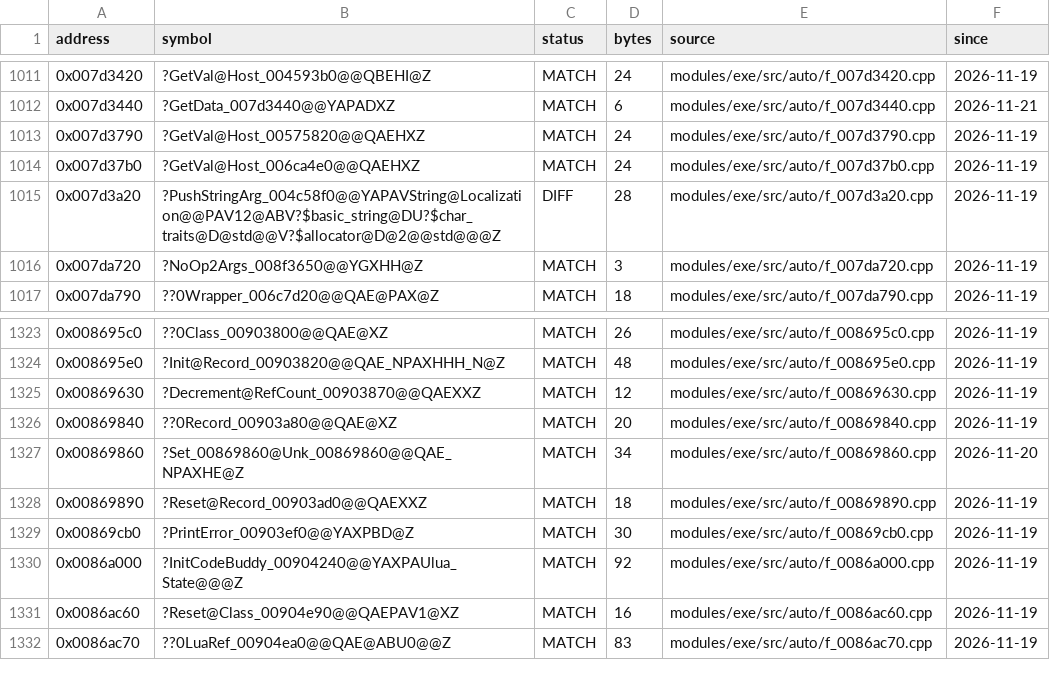
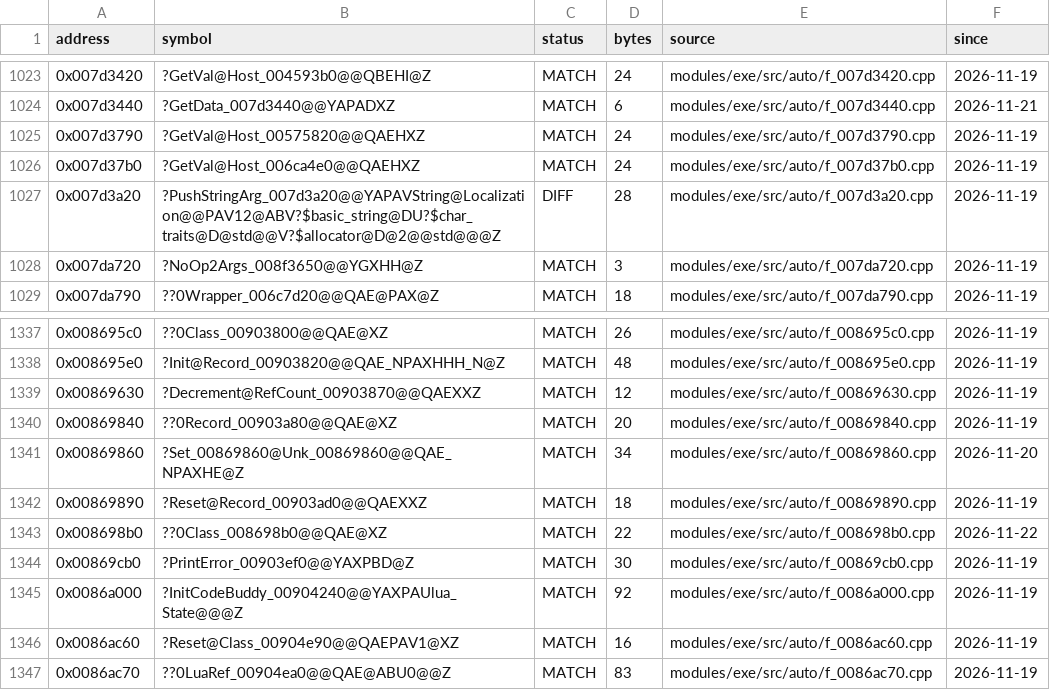
Before and after one commit to JahsiasWhite/civ5-decomp, a CSV file: modules/exe/progress/status.csv, drawn as a sheet; only a part is shown, gaps mark what is left out; the diff covers the shown part only.

```diff
--- a/modules/exe/progress/status.csv
+++ b/modules/exe/progress/status.csv
@@ -1014,3 +1026,3 @@ address,symbol,status,bytes,source,since
 0x007d37b0,?GetVal@Host_006ca4e0@@QAEHXZ,MATCH,24,modules/exe/src/auto/f_007d37b0.cpp,2026-11-19
-0x007d3a20,?PushStringArg_004c58f0@@YAPAVString@Localization@@PAV12@ABV?$basic_string@DU?$char_traits@D@std@@V?$allocator@D@2@@std@@@Z,DIFF,28,modules/exe/src/auto/f_007d3a20.cpp,2026-11-19
+0x007d3a20,?PushStringArg_007d3a20@@YAPAVString@Localization@@PAV12@ABV?$basic_string@DU?$char_traits@D@std@@V?$allocator@D@2@@std@@@Z,DIFF,28,modules/exe/src/auto/f_007d3a20.cpp,2026-11-19
 0x007da720,?NoOp2Args_008f3650@@YGXHH@Z,MATCH,3,modules/exe/src/auto/f_007da720.cpp,2026-11-19
@@ -1328,2 +1342,3 @@ address,symbol,status,bytes,source,since
 0x00869890,?Reset@Record_00903ad0@@QAEXXZ,MATCH,18,modules/exe/src/auto/f_00869890.cpp,2026-11-19
+0x008698b0,??0Class_008698b0@@QAE@XZ,MATCH,22,modules/exe/src/auto/f_008698b0.cpp,2026-11-22
 0x00869cb0,?PrintError_00903ef0@@YAXPBD@Z,MATCH,30,modules/exe/src/auto/f_00869cb0.cpp,2026-11-19
```
Also changed, not shown: 14 added rows elsewhere in this file, 32 other files.
